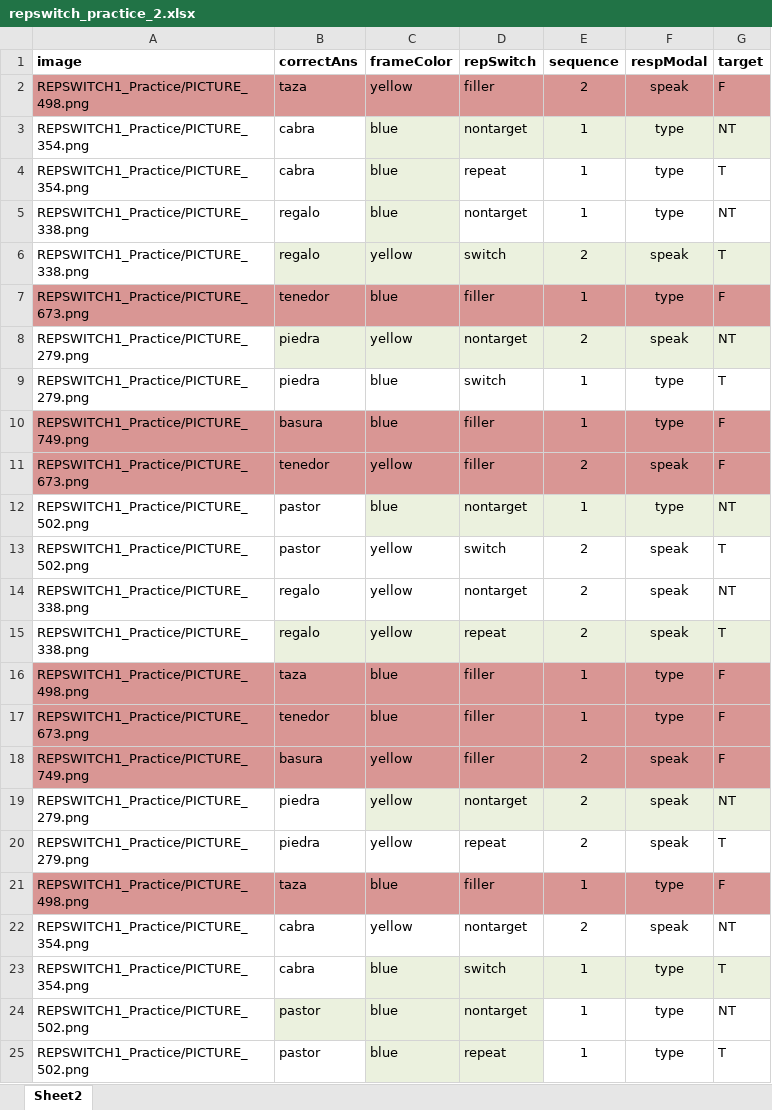
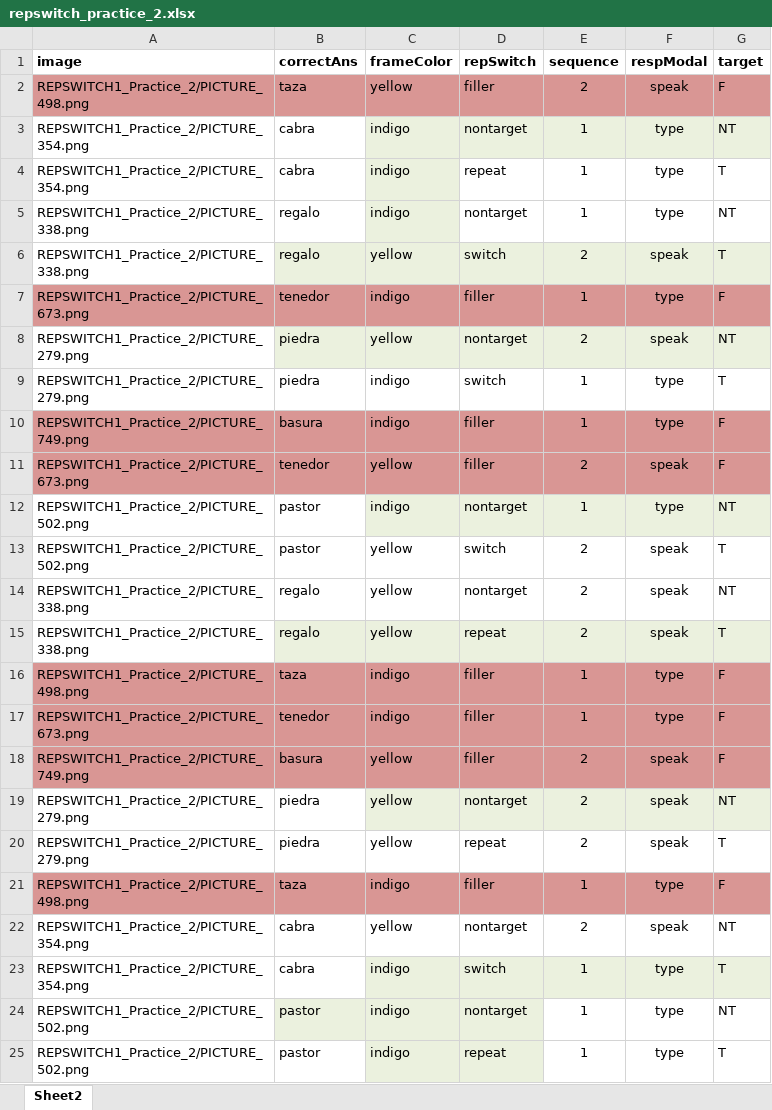
Before and after one commit to kattsar/experiment1, an Excel workbook: repswitch_practice_2.xlsx, sheet Sheet2, drawn as a sheet; values as stored, in another font and other column widths than the file's, no borders; table styles not drawn; the diff names each change by its address in the sheet, - before the commit and + after, or states it on an @@ line.

```diff
--- a/repswitch_practice_2.xlsx (sheet Sheet2)
+++ b/repswitch_practice_2.xlsx (sheet Sheet2)
-A2 (image): REPSWITCH1_Practice/PICTURE_498.png
+A2 (image): REPSWITCH1_Practice_2/PICTURE_498.png
-A3:A4 (image): REPSWITCH1_Practice/PICTURE_354.png
+A3:A4 (image): REPSWITCH1_Practice_2/PICTURE_354.png
-C3:C5 (frameColor): blue
+C3:C5 (frameColor): indigo
-A5:A6 (image): REPSWITCH1_Practice/PICTURE_338.png
+A5:A6 (image): REPSWITCH1_Practice_2/PICTURE_338.png
-A7 (image): REPSWITCH1_Practice/PICTURE_673.png
+A7 (image): REPSWITCH1_Practice_2/PICTURE_673.png
-C7 (frameColor): blue
+C7 (frameColor): indigo
-A8:A9 (image): REPSWITCH1_Practice/PICTURE_279.png
+A8:A9 (image): REPSWITCH1_Practice_2/PICTURE_279.png
-C9:C10 (frameColor): blue
+C9:C10 (frameColor): indigo
-A10 (image): REPSWITCH1_Practice/PICTURE_749.png
+A10 (image): REPSWITCH1_Practice_2/PICTURE_749.png
-A11 (image): REPSWITCH1_Practice/PICTURE_673.png
+A11 (image): REPSWITCH1_Practice_2/PICTURE_673.png
-A12:A13 (image): REPSWITCH1_Practice/PICTURE_502.png
+A12:A13 (image): REPSWITCH1_Practice_2/PICTURE_502.png
-C12 (frameColor): blue
+C12 (frameColor): indigo
-A14:A15 (image): REPSWITCH1_Practice/PICTURE_338.png
+A14:A15 (image): REPSWITCH1_Practice_2/PICTURE_338.png
-A16 (image): REPSWITCH1_Practice/PICTURE_498.png
+A16 (image): REPSWITCH1_Practice_2/PICTURE_498.png
-C16:C17 (frameColor): blue
+C16:C17 (frameColor): indigo
-A17 (image): REPSWITCH1_Practice/PICTURE_673.png
+A17 (image): REPSWITCH1_Practice_2/PICTURE_673.png
-A18 (image): REPSWITCH1_Practice/PICTURE_749.png
+A18 (image): REPSWITCH1_Practice_2/PICTURE_749.png
-A19:A20 (image): REPSWITCH1_Practice/PICTURE_279.png
+A19:A20 (image): REPSWITCH1_Practice_2/PICTURE_279.png
-A21 (image): REPSWITCH1_Practice/PICTURE_498.png
+A21 (image): REPSWITCH1_Practice_2/PICTURE_498.png
-C21 (frameColor): blue
+C21 (frameColor): indigo
-A22:A23 (image): REPSWITCH1_Practice/PICTURE_354.png
+A22:A23 (image): REPSWITCH1_Practice_2/PICTURE_354.png
-C23:C25 (frameColor): blue
+C23:C25 (frameColor): indigo
-A24:A25 (image): REPSWITCH1_Practice/PICTURE_502.png
+A24:A25 (image): REPSWITCH1_Practice_2/PICTURE_502.png
```
Also changed, not shown: repswitch.xlsx, repswitch_practice.xlsx, 45 other files.
